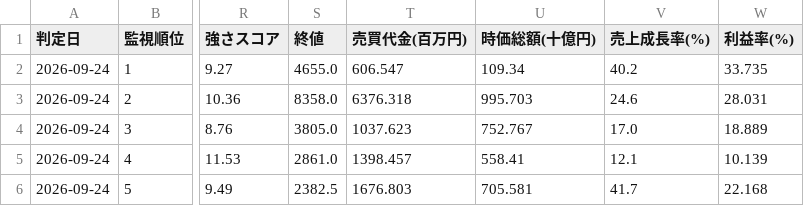
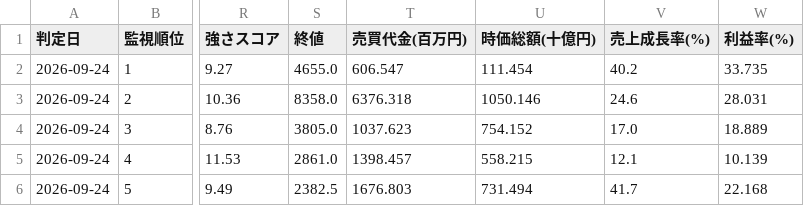
Before and after one commit to naoyann3/long-term-screener, a CSV file: long_term_watchlist.csv, drawn as a sheet; only a part is shown, gaps mark what is left out; the diff names each change by its address in the sheet, - before the commit and + after, or states it on an @@ line.

```diff
--- a/long_term_watchlist.csv
+++ b/long_term_watchlist.csv
-U2 (時価総額(十億円)): 109.34
+U2 (時価総額(十億円)): 111.454
-U3 (時価総額(十億円)): 995.703
+U3 (時価総額(十億円)): 1050.146
-U4 (時価総額(十億円)): 752.767
+U4 (時価総額(十億円)): 754.152
-U5 (時価総額(十億円)): 558.41
+U5 (時価総額(十億円)): 558.215
-U6 (時価総額(十億円)): 705.581
+U6 (時価総額(十億円)): 731.494
```
Also changed, not shown: results/candidate_history.csv, results/long_term_tracking/2026-09-24_tracking.csv, 2 other files.
